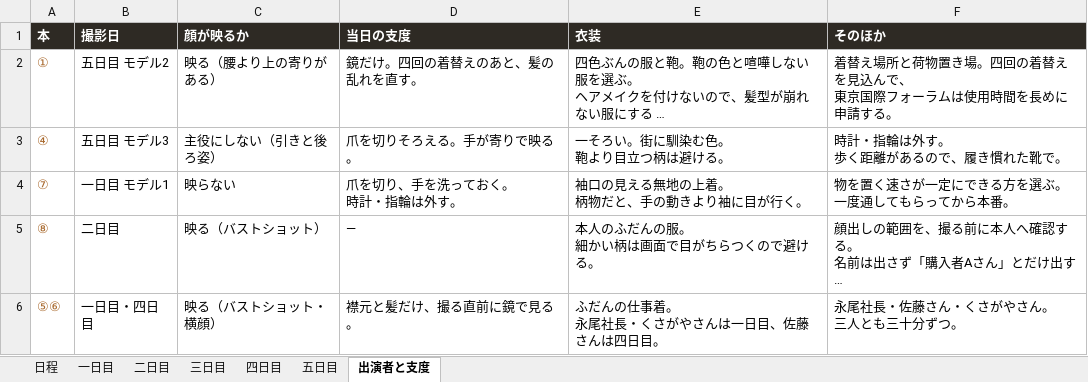
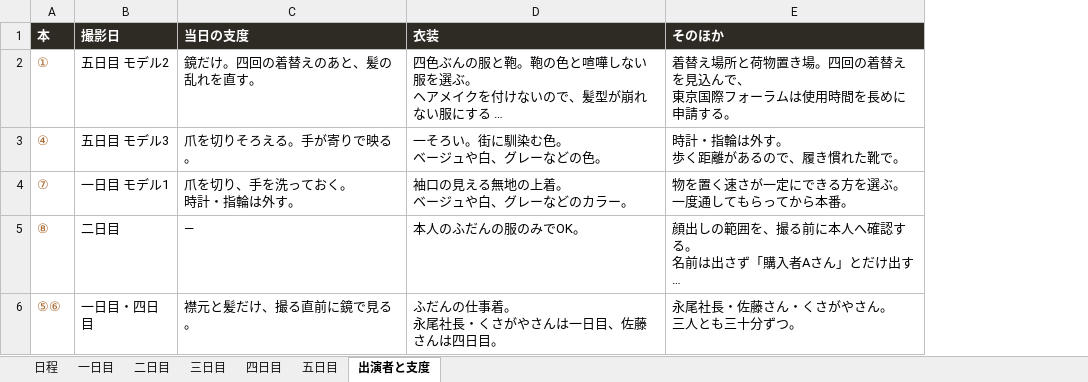
Before and after one commit to Shiori0415/dougaseisaku, an Excel workbook: pdf/01_香盤表.xlsx, sheet 出演者と支度, drawn as a sheet; long unchanged cells end in …; values as stored, in another font and other column widths than the file's, no borders; removed rows and columns are numbered as before the commit, all else as after; ↵ is a line break in a cell; the diff names each change by its address in the sheet, - before the commit and + after, or states it on an @@ line.

```diff
--- a/pdf/01_香盤表.xlsx (sheet 出演者と支度)
+++ b/pdf/01_香盤表.xlsx (sheet 出演者と支度)
-column C (顔が映るか), rows 2-6: 映る（腰より上の寄りがある） | 主役にしない（引きと後ろ姿） | 映らない | 映る（バストショット） | 映る（バストショット・横顔）
-D3 (衣装): 一そろい。街に馴染む色。 ↵ 鞄より目立つ柄は避ける。
+D3 (衣装): 一そろい。街に馴染む色。 ↵ ベージュや白、グレーなどの色。
-D4 (衣装): 袖口の見える無地の上着。 ↵ 柄物だと、手の動きより袖に目が行く。
+D4 (衣装): 袖口の見える無地の上着。 ↵ ベージュや白、グレーなどのカラー。
-D5 (衣装): 本人のふだんの服。 ↵ 細かい柄は画面で目がちらつくので避ける。
+D5 (衣装): 本人のふだんの服のみでOK。
```
Also changed, not shown: 6 other files.
